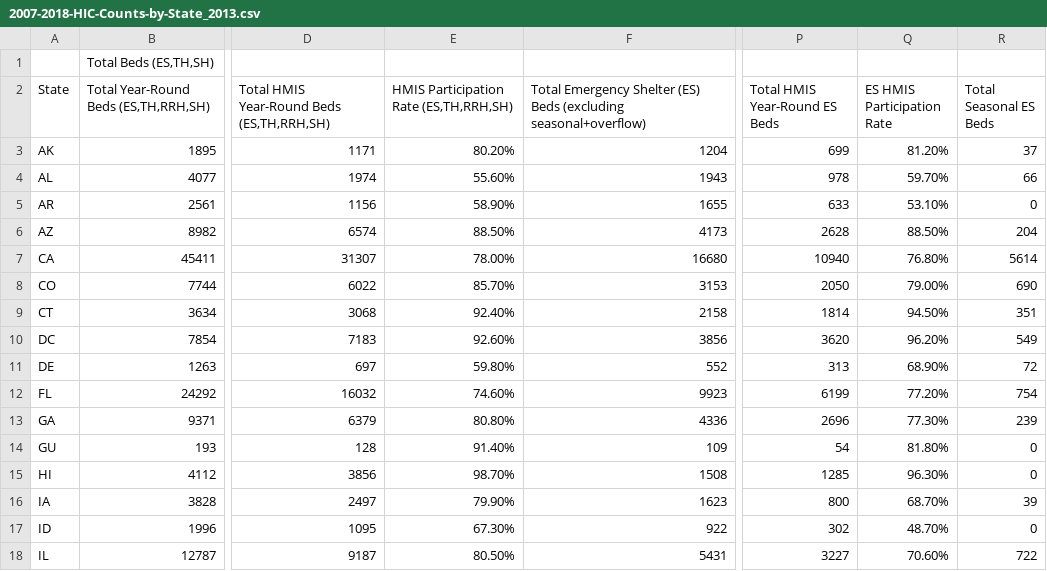
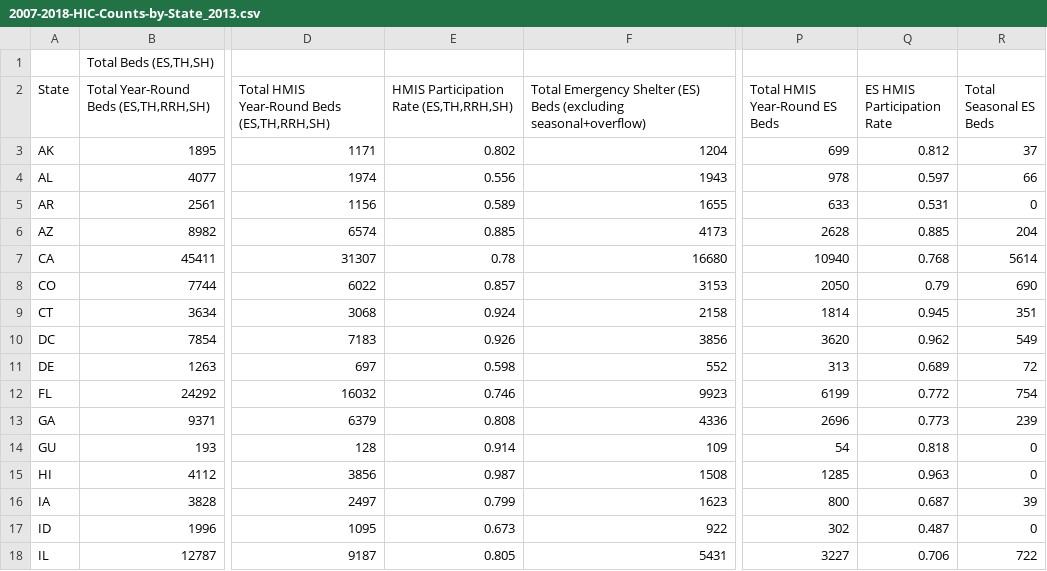
Before and after one commit to jdwright76/Project_1_group1.2, a CSV file: shelter_data/2007-2018-HIC-Counts-by-State_2013.csv, drawn as a sheet; only a part is shown, gaps mark what is left out; the diff covers the shown part only; the diff names each change by its address in the sheet, - before the commit and + after, or states it on an @@ line.

```diff
--- a/shelter_data/2007-2018-HIC-Counts-by-State_2013.csv
+++ b/shelter_data/2007-2018-HIC-Counts-by-State_2013.csv
-E3: 80.20%
+E3: 0.802
-Q3 (ES HMIS Participation Rate): 81.20%
+Q3 (ES HMIS Participation Rate): 0.812
-E4: 55.60%
+E4: 0.556
-Q4 (ES HMIS Participation Rate): 59.70%
+Q4 (ES HMIS Participation Rate): 0.597
-E5: 58.90%
+E5: 0.589
-Q5 (ES HMIS Participation Rate): 53.10%
+Q5 (ES HMIS Participation Rate): 0.531
-E6: 88.50%
+E6: 0.885
-Q6 (ES HMIS Participation Rate): 88.50%
+Q6 (ES HMIS Participation Rate): 0.885
-E7: 78.00%
+E7: 0.78
-Q7 (ES HMIS Participation Rate): 76.80%
+Q7 (ES HMIS Participation Rate): 0.768
-E8: 85.70%
+E8: 0.857
-Q8 (ES HMIS Participation Rate): 79.00%
+Q8 (ES HMIS Participation Rate): 0.79
-E9: 92.40%
+E9: 0.924
-Q9 (ES HMIS Participation Rate): 94.50%
+Q9 (ES HMIS Participation Rate): 0.945
-E10: 92.60%
+E10: 0.926
-Q10 (ES HMIS Participation Rate): 96.20%
+Q10 (ES HMIS Participation Rate): 0.962
-E11: 59.80%
+E11: 0.598
-Q11 (ES HMIS Participation Rate): 68.90%
+Q11 (ES HMIS Participation Rate): 0.689
-E12: 74.60%
+E12: 0.746
-Q12 (ES HMIS Participation Rate): 77.20%
+Q12 (ES HMIS Participation Rate): 0.772
-E13: 80.80%
+E13: 0.808
-Q13 (ES HMIS Participation Rate): 77.30%
+Q13 (ES HMIS Participation Rate): 0.773
-E14: 91.40%
+E14: 0.914
-Q14 (ES HMIS Participation Rate): 81.80%
+Q14 (ES HMIS Participation Rate): 0.818
-E15: 98.70%
+E15: 0.987
-Q15 (ES HMIS Participation Rate): 96.30%
+Q15 (ES HMIS Participation Rate): 0.963
-E16: 79.90%
+E16: 0.799
-Q16 (ES HMIS Participation Rate): 68.70%
+Q16 (ES HMIS Participation Rate): 0.687
-E17: 67.30%
+E17: 0.673
-Q17 (ES HMIS Participation Rate): 48.70%
+Q17 (ES HMIS Participation Rate): 0.487
-E18: 80.50%
+E18: 0.805
-Q18 (ES HMIS Participation Rate): 70.60%
+Q18 (ES HMIS Participation Rate): 0.706
```
Also changed, not shown: 76 edited cells elsewhere in this file, shelter_data/2007-2018-HIC-Counts-by-State_2012.csv, shelter_data/2007-2018-HIC-Counts-by-State_2015.csv, 1 other file.
